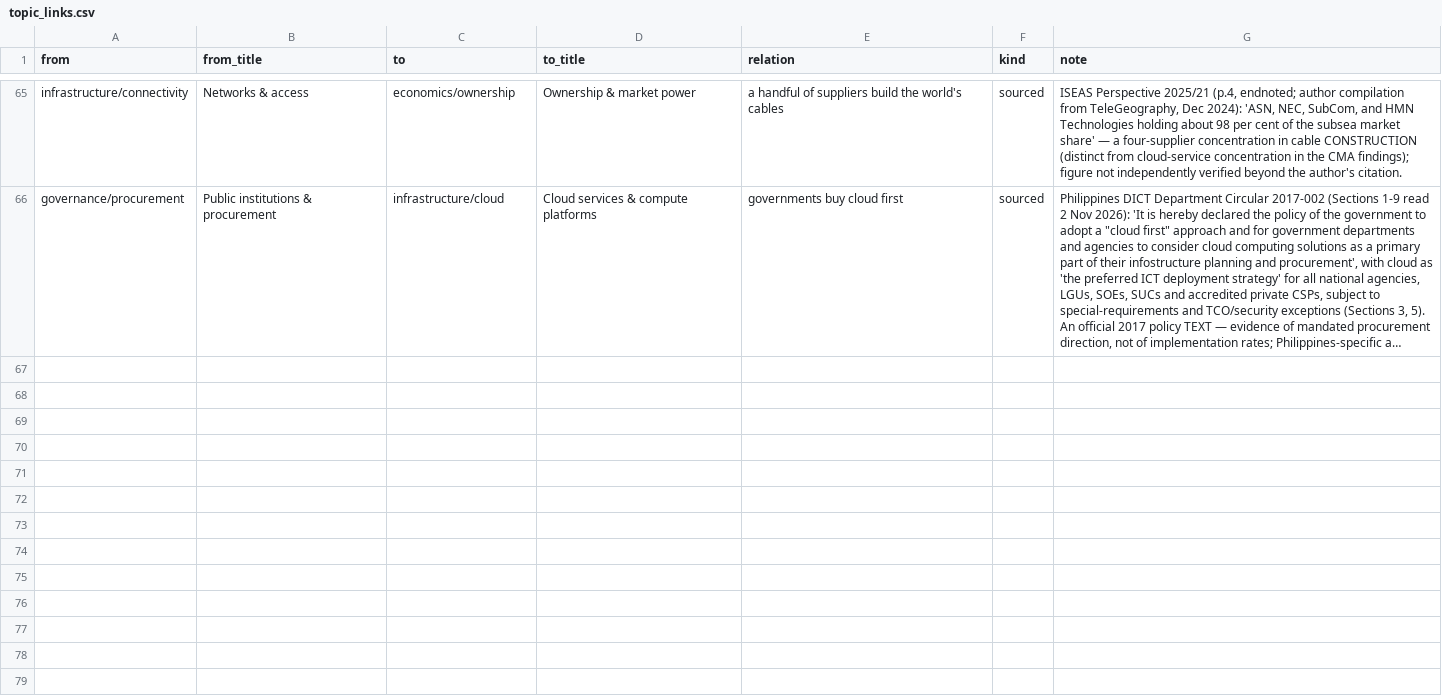
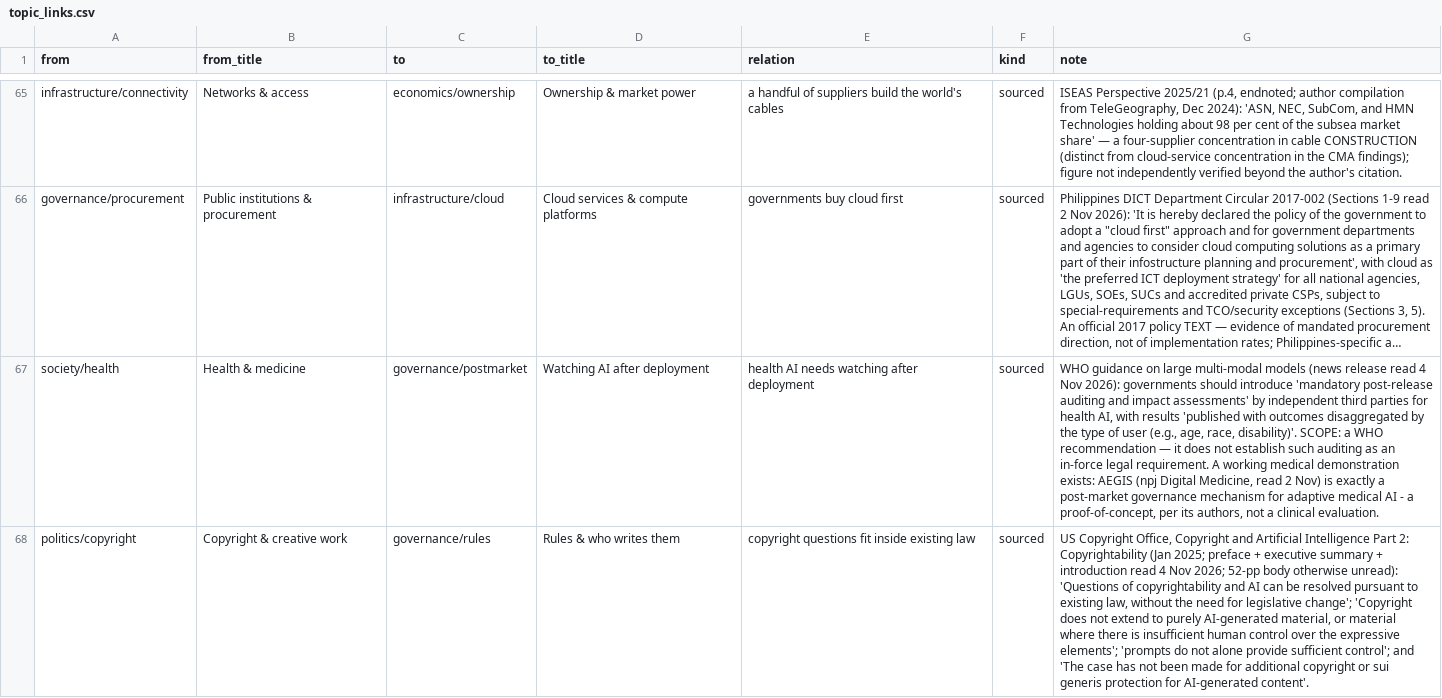
Before and after one commit to FaizKrisnadi/galaxy-of-ai, a CSV file: sources/topic_links.csv, drawn as a sheet; only a part is shown, gaps mark what is left out; long unchanged cells end in …; the diff covers the shown part only; the diff names each change by its address in the sheet, - before the commit and + after, or states it on an @@ line.

```diff
--- a/sources/topic_links.csv
+++ b/sources/topic_links.csv
+row 67: society/health | Health & medicine | governance/postmarket | Watching AI after deployment | health AI needs watching after deployment | sourced | WHO guidance on large multi-modal models (news release read 4 Nov 2026): governments should introduce 'mandatory post-release auditing and impact assessments' by independent third parties for health AI, with results 'published with outcomes disaggregated by the type of user (e.g., age, race, disability)'. SCOPE: a WHO recommendation — it does not establish such auditing as an in-force legal requirement. A working medical demonstration exists: AEGIS (npj Digital Medicine, read 2 Nov) is exactly a post-market governance mechanism for adaptive medical AI - a proof-of-concept, per its authors, not a clinical evaluation.
+row 68: politics/copyright | Copyright & creative work | governance/rules | Rules & who writes them | copyright questions fit inside existing law | sourced | US Copyright Office, Copyright and Artificial Intelligence Part 2: Copyrightability (Jan 2025; preface + executive summary + introduction read 4 Nov 2026; 52-pp body otherwise unread): 'Questions of copyrightability and AI can be resolved pursuant to existing law, without the need for legislative change'; 'Copyright does not extend to purely AI-generated material, or material where there is insufficient human control over the expressive elements'; 'prompts do not alone provide sufficient control'; and 'The case has not been made for additional copyright or sui generis protection for AI-generated content'.
```
Also changed, not shown: 3 added rows elsewhere in this file, sources/notes/reading-ledger.csv, sources/topics.csv, 44 other files.
